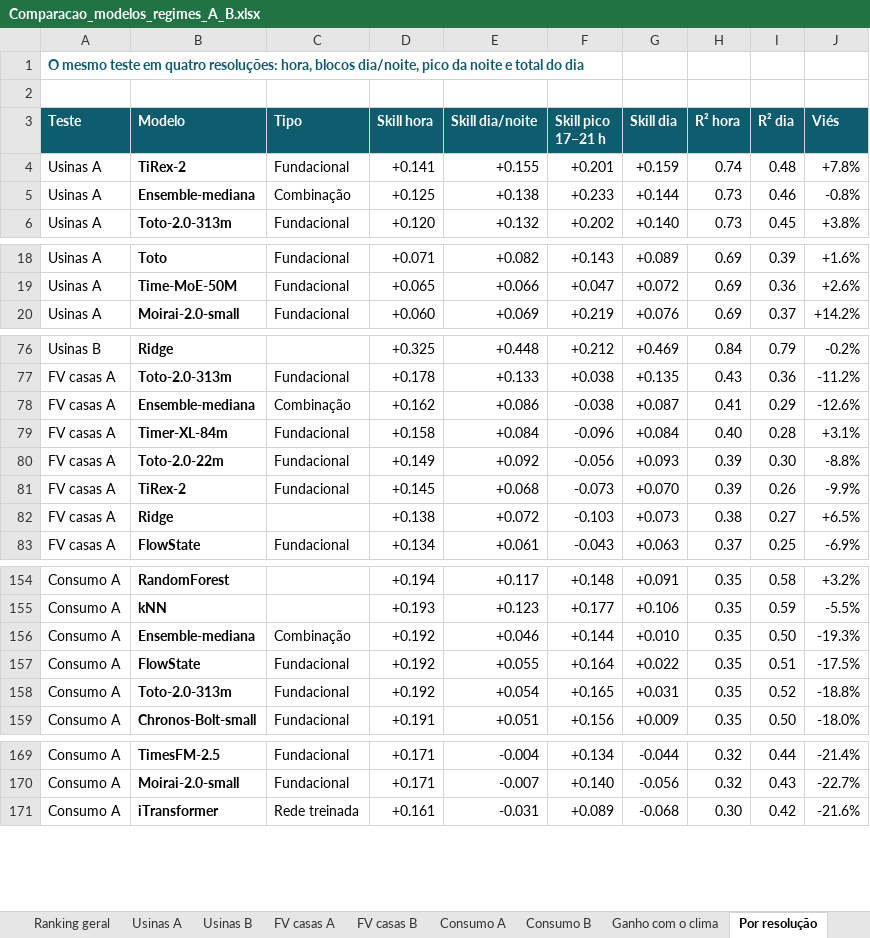
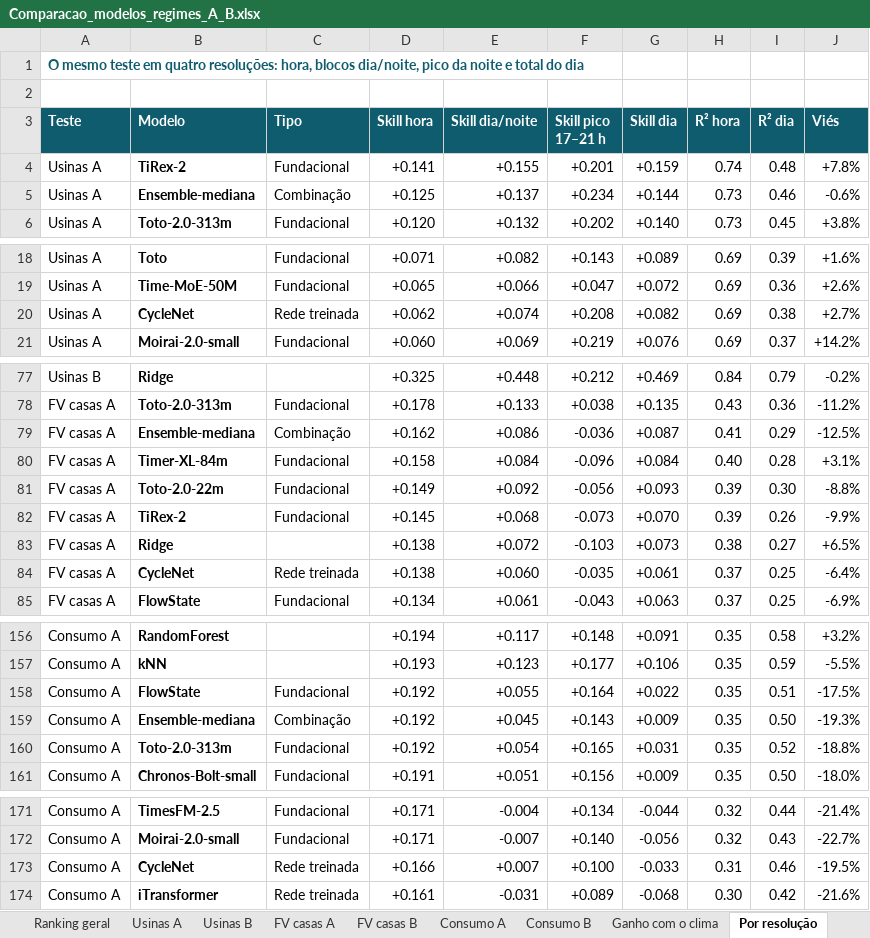
Before and after one commit to JoaoCarlos134/prosumer, an Excel workbook: docs/literatura/Comparacao_modelos_regimes_A_B.xlsx, sheet Por resolução, drawn as a sheet; only a part is shown, gaps mark what is left out; values as stored, in another font and other column widths than the file's, no borders; removed rows and columns are numbered as before the commit, all else as after; the diff covers the shown part only; the diff names each change by its address in the sheet, - before the commit and + after, or states it on an @@ line.

```diff
--- a/docs/literatura/Comparacao_modelos_regimes_A_B.xlsx (sheet Por resolução)
+++ b/docs/literatura/Comparacao_modelos_regimes_A_B.xlsx (sheet Por resolução)
-E5 (Skill dia/noite): +0.138
+E5 (Skill dia/noite): +0.137
-F5 (Skill pico 17–21 h): +0.233
+F5 (Skill pico 17–21 h): +0.234
-J5 (Viés): -0.8%
+J5 (Viés): -0.6%
+row 20: Usinas A | CycleNet | Rede treinada | +0.062 | +0.074 | +0.208 | +0.082 | 0.69 | 0.38 | +2.7%
-F79 (Skill pico 17–21 h): -0.038
+F79 (Skill pico 17–21 h): -0.036
-J79 (Viés): -12.6%
+J79 (Viés): -12.5%
+row 84: FV casas A | CycleNet | Rede treinada | +0.138 | +0.060 | -0.035 | +0.061 | 0.37 | 0.25 | -6.4%
-row 156: Consumo A | Ensemble-mediana | Combinação | +0.192 | +0.046 | +0.144 | +0.010 | 0.35 | 0.50 | -19.3%
+row 159: Consumo A | Ensemble-mediana | Combinação | +0.192 | +0.045 | +0.143 | +0.009 | 0.35 | 0.50 | -19.3%
+row 173: Consumo A | CycleNet | Rede treinada | +0.166 | +0.007 | +0.100 | -0.033 | 0.31 | 0.46 | -19.5%
```
Also changed, not shown: 4 edited cells elsewhere in this sheet, sheet Ranking geral, sheet Consumo A, sheet Usinas A, sheet FV casas A, sheet Usinas B, sheet FV casas B, 4 more sheets, docs/literatura/Visao_geral_modelos_previsao.xlsx, 42 other files.
